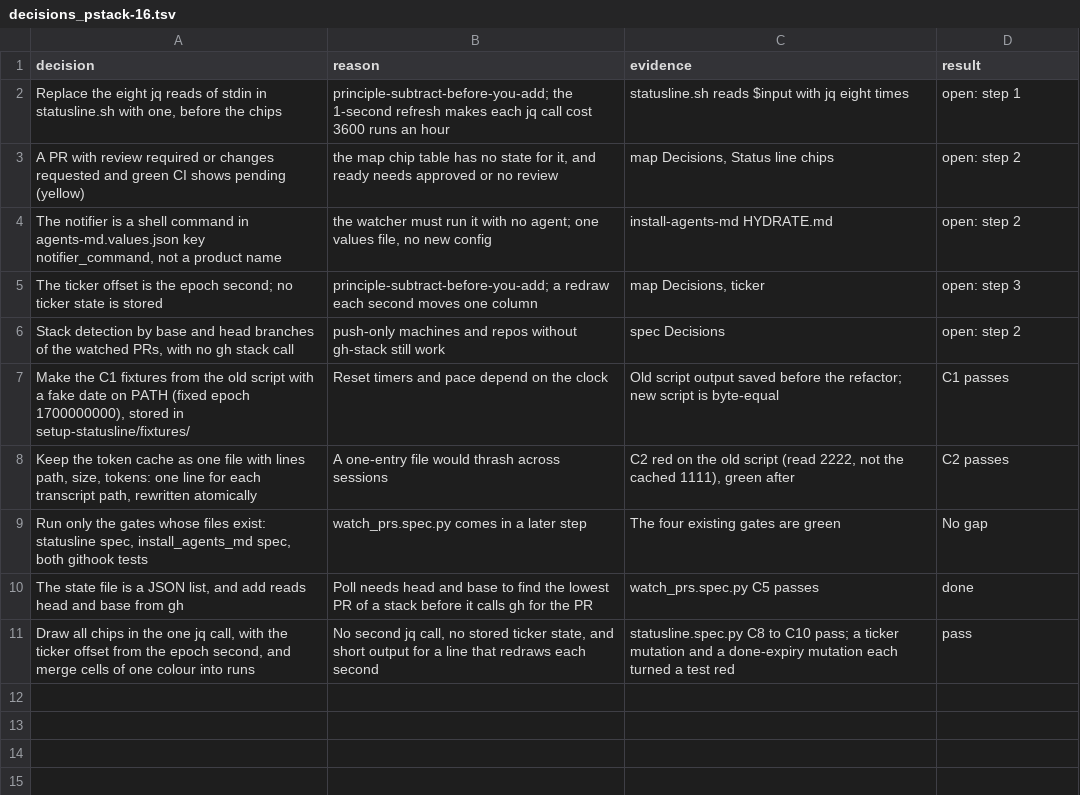
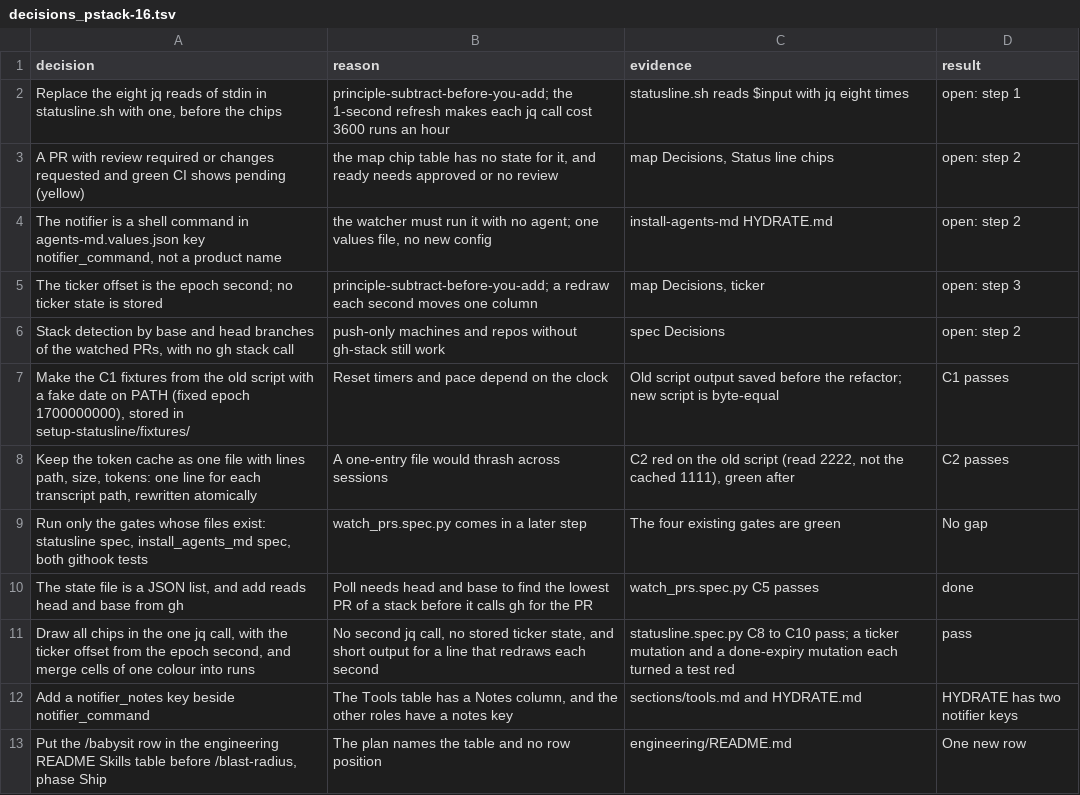
Before and after one commit to xxKeefer/skills, a TSV file: .ai/decisions_pstack-16.tsv, drawn as a sheet.

```diff
--- a/.ai/decisions_pstack-16.tsv
+++ b/.ai/decisions_pstack-16.tsv
@@ -11 +11,3 @@ The state file is a JSON list, and add reads head and base from gh	Poll needs he
 Draw all chips in the one jq call, with the ticker offset from the epoch second, and merge cells of one colour into runs	No second jq call, no stored ticker state, and short output for a line that redraws each second	statusline.spec.py C8 to C10 pass; a ticker mutation and a done-expiry mutation each turned a test red	pass
+Add a notifier_notes key beside notifier_command	The Tools table has a Notes column, and the other roles have a notes key	sections/tools.md and HYDRATE.md	HYDRATE has two notifier keys
+Put the /babysit row in the engineering README Skills table before /blast-radius, phase Ship	The plan names the table and no row position	engineering/README.md	One new row
```
Also changed, not shown: 1 other file.
